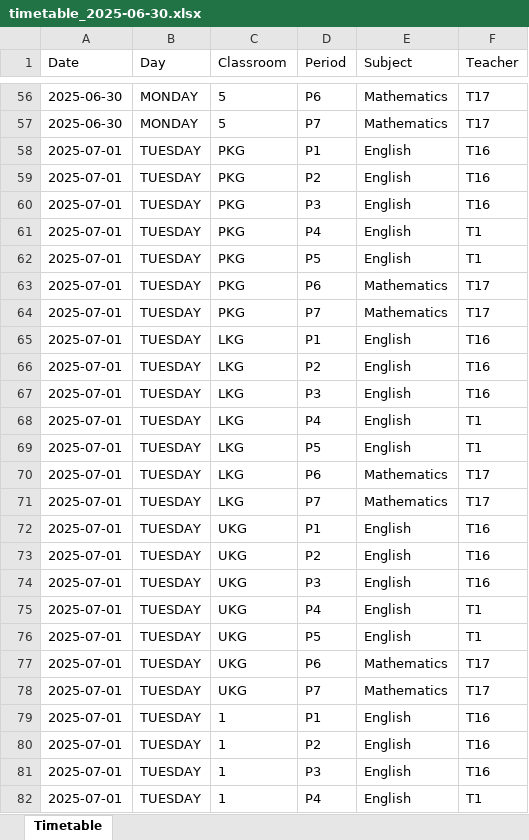
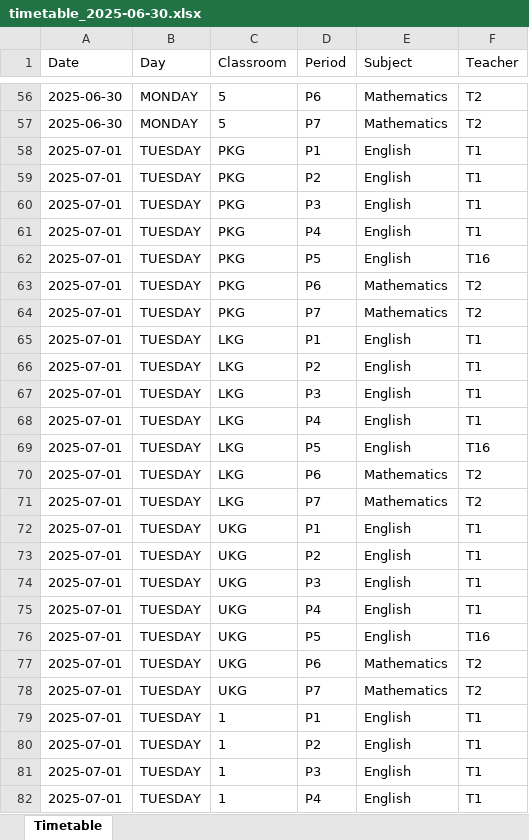
Before and after one commit to dheerendrapurohit/SchoolTimetable-App, an Excel workbook: exports/timetable_2025-06-30.xlsx, sheet Timetable, drawn as a sheet; only a part is shown, gaps mark what is left out; values as stored, in another font and other column widths than the file's, no borders; the diff covers the shown part only; the diff names each change by its address in the sheet, - before the commit and + after, or states it on an @@ line.

```diff
--- a/exports/timetable_2025-06-30.xlsx (sheet Timetable)
+++ b/exports/timetable_2025-06-30.xlsx (sheet Timetable)
-F56:F57 (Teacher): T17
+F56:F57 (Teacher): T2
-F58:F60 (Teacher): T16
+F58:F60 (Teacher): T1
-F62 (Teacher): T1
+F62 (Teacher): T16
-F63:F64 (Teacher): T17
+F63:F64 (Teacher): T2
-F65:F67 (Teacher): T16
+F65:F67 (Teacher): T1
-F69 (Teacher): T1
+F69 (Teacher): T16
-F70:F71 (Teacher): T17
+F70:F71 (Teacher): T2
-F72:F74 (Teacher): T16
+F72:F74 (Teacher): T1
-F76 (Teacher): T1
+F76 (Teacher): T16
-F77:F78 (Teacher): T17
+F77:F78 (Teacher): T2
-F79:F81 (Teacher): T16
+F79:F81 (Teacher): T1
```
Also changed, not shown: 241 edited cells elsewhere in this sheet, 25 other files.
